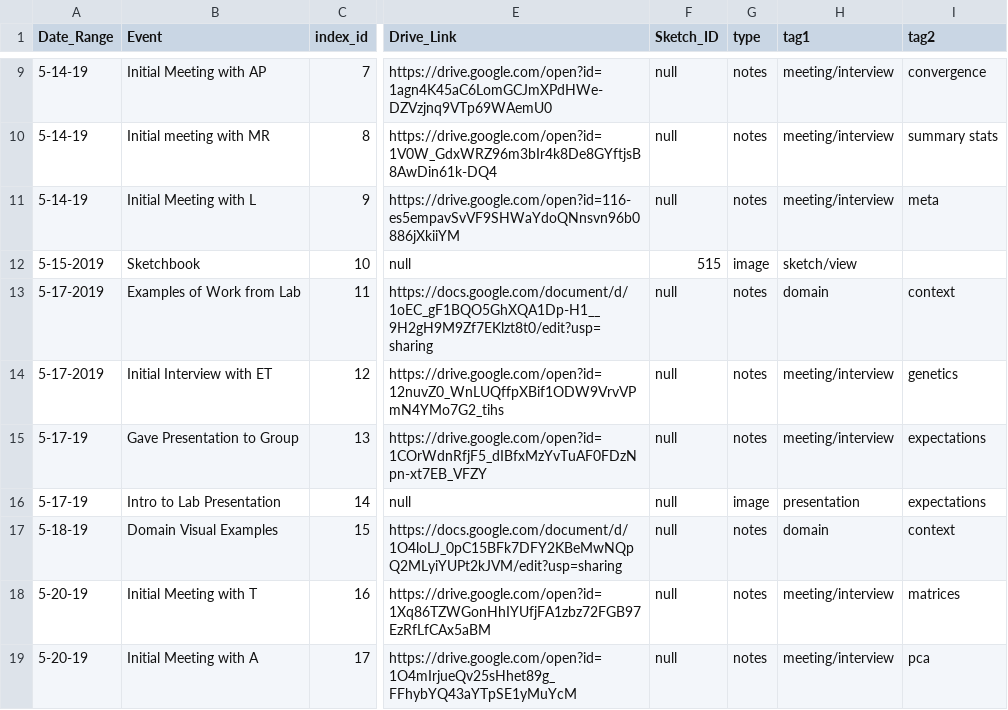
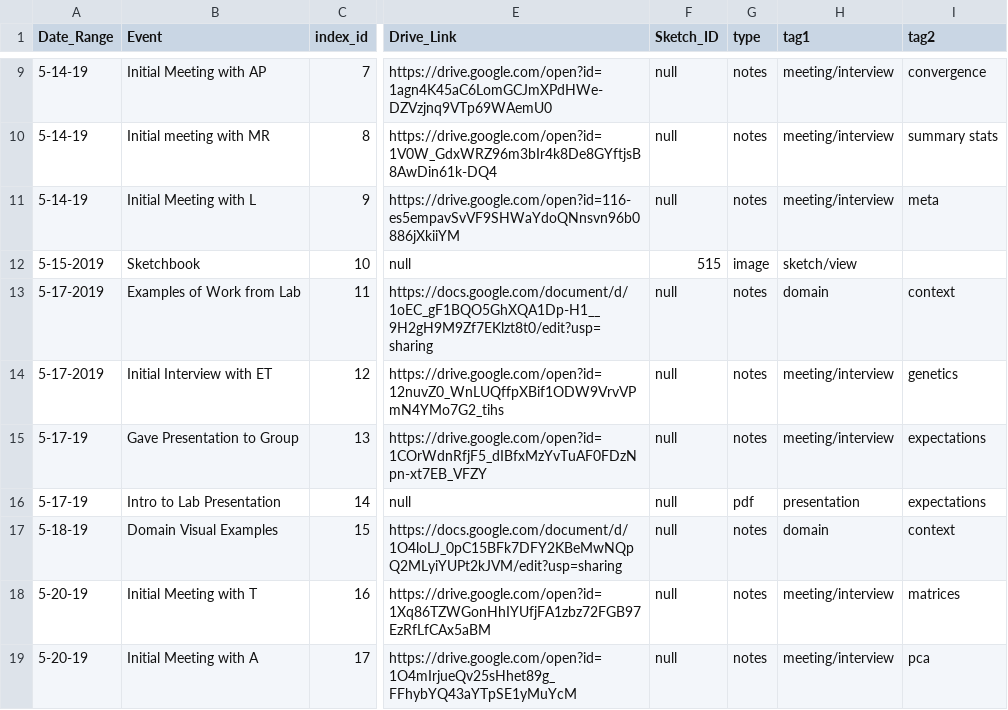
Before and after one commit to visdesignlab/trrrace, a CSV file: public/data/timeline.csv, drawn as a sheet; only a part is shown, gaps mark what is left out; the diff names each change by its address in the sheet, - before the commit and + after, or states it on an @@ line.

```diff
--- a/public/data/timeline.csv
+++ b/public/data/timeline.csv
-G16 (type): image
+G16 (type): pdf
```
Also changed, not shown: 7 other files.
